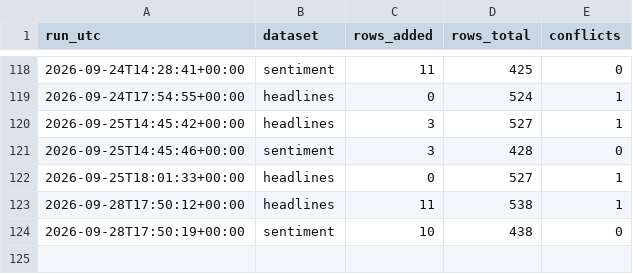
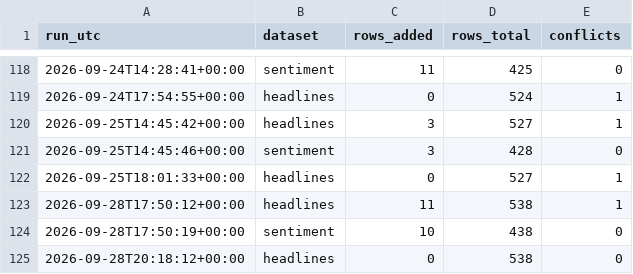
Before and after one commit to Aabaran7/nepse-forecast, a CSV file: data-mirror/news/_manifest.csv, drawn as a sheet; only a part is shown, gaps mark what is left out; the diff names each change by its address in the sheet, - before the commit and + after, or states it on an @@ line.

```diff
--- a/data-mirror/news/_manifest.csv
+++ b/data-mirror/news/_manifest.csv
+row 125: 2026-09-28T20:18:12+00:00 | headlines | 0 | 538 | 0
```
Also changed, not shown: data-mirror/archive/_manifest.csv, data-mirror/news/sentiment.csv, 2 other files.
